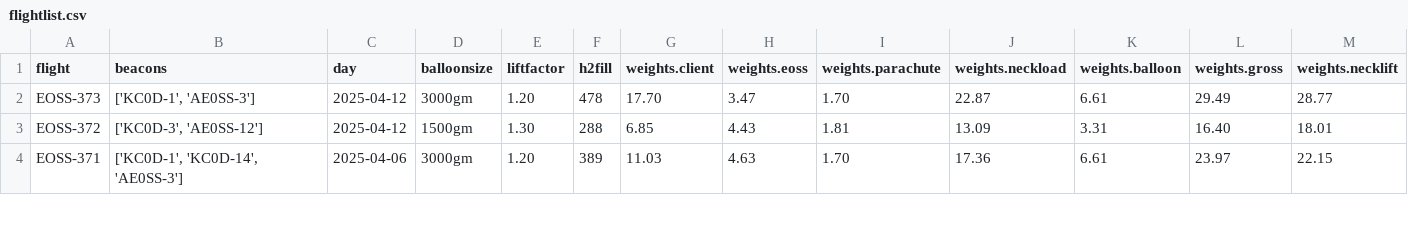
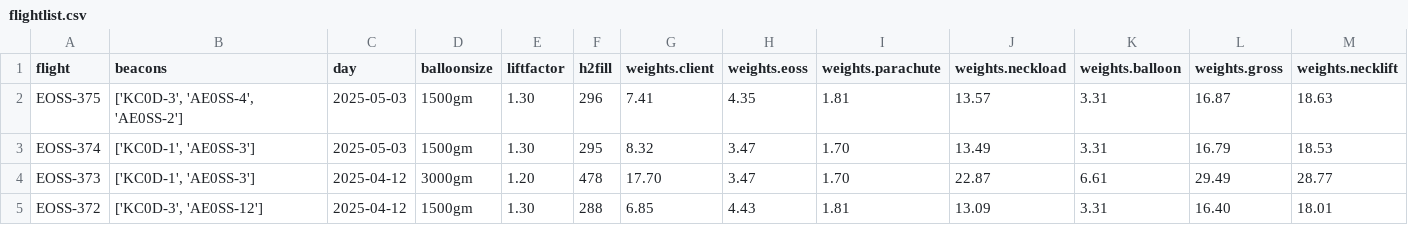
Before and after one commit to TheKoola/eosstracker, a CSV file: www/flightlist.csv, drawn as a sheet; only a part is shown; the shorter side is filled out with more unchanged rows.

Commit message:
Updates to flightlist

```diff
--- a/www/flightlist.csv
+++ b/www/flightlist.csv
@@ -1,2 +1,4 @@
 flight,beacons,day,balloonsize,liftfactor,h2fill,weights.client,weights.eoss,weights.parachute,weights.neckload,weights.balloon,weights.gross,weights.necklift
+EOSS-375,"['KC0D-3', 'AE0SS-4', 'AE0SS-2']",2025-05-03,1500gm,1.30,296,7.41,4.35,1.81,13.57,3.31,16.87,18.63
+EOSS-374,"['KC0D-1', 'AE0SS-3']",2025-05-03,1500gm,1.30,295,8.32,3.47,1.70,13.49,3.31,16.79,18.53
 EOSS-373,"['KC0D-1', 'AE0SS-3']",2025-04-12,3000gm,1.20,478,17.70,3.47,1.70,22.87,6.61,29.49,28.77
```
Also changed, not shown: 1 other file.
